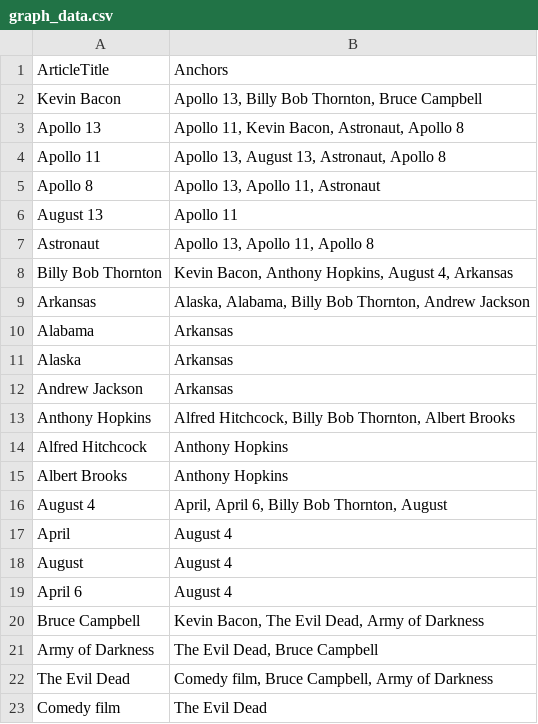
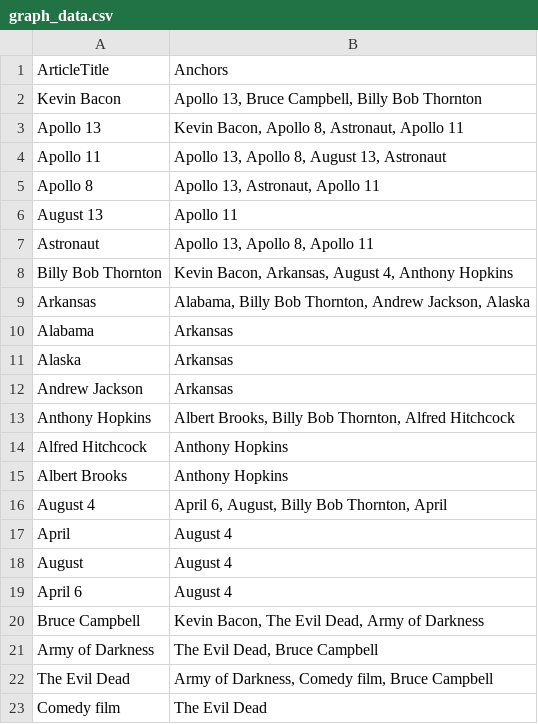
Before and after one commit to lorena-b/wikipedia-analysis, a CSV file: graph_data.csv, drawn as a sheet.

```diff
--- a/graph_data.csv
+++ b/graph_data.csv
@@ -1,10 +1,10 @@
 ArticleTitle,Anchors
-Kevin Bacon,"Apollo 13, Billy Bob Thornton, Bruce Campbell"
-Apollo 13,"Apollo 11, Kevin Bacon, Astronaut, Apollo 8"
-Apollo 11,"Apollo 13, August 13, Astronaut, Apollo 8"
-Apollo 8,"Apollo 13, Apollo 11, Astronaut"
+Kevin Bacon,"Apollo 13, Bruce Campbell, Billy Bob Thornton"
+Apollo 13,"Kevin Bacon, Apollo 8, Astronaut, Apollo 11"
+Apollo 11,"Apollo 13, Apollo 8, August 13, Astronaut"
+Apollo 8,"Apollo 13, Astronaut, Apollo 11"
 August 13,"Apollo 11"
-Astronaut,"Apollo 13, Apollo 11, Apollo 8"
-Billy Bob Thornton,"Kevin Bacon, Anthony Hopkins, August 4, Arkansas"
-Arkansas,"Alaska, Alabama, Billy Bob Thornton, Andrew Jackson"
+Astronaut,"Apollo 13, Apollo 8, Apollo 11"
+Billy Bob Thornton,"Kevin Bacon, Arkansas, August 4, Anthony Hopkins"
+Arkansas,"Alabama, Billy Bob Thornton, Andrew Jackson, Alaska"
 Alabama,"Arkansas"
@@ -12,6 +12,6 @@ Alaska,"Arkansas"
 Andrew Jackson,"Arkansas"
-Anthony Hopkins,"Alfred Hitchcock, Billy Bob Thornton, Albert Brooks"
+Anthony Hopkins,"Albert Brooks, Billy Bob Thornton, Alfred Hitchcock"
 Alfred Hitchcock,"Anthony Hopkins"
 Albert Brooks,"Anthony Hopkins"
-August 4,"April, April 6, Billy Bob Thornton, August"
+August 4,"April 6, August, Billy Bob Thornton, April"
 April,"August 4"
@@ -21,3 +21,3 @@ Bruce Campbell,"Kevin Bacon, The Evil Dead, Army of Darkness"
 Army of Darkness,"The Evil Dead, Bruce Campbell"
-The Evil Dead,"Comedy film, Bruce Campbell, Army of Darkness"
+The Evil Dead,"Army of Darkness, Comedy film, Bruce Campbell"
 Comedy film,"The Evil Dead"
```
Also changed, not shown: 3 other files.
